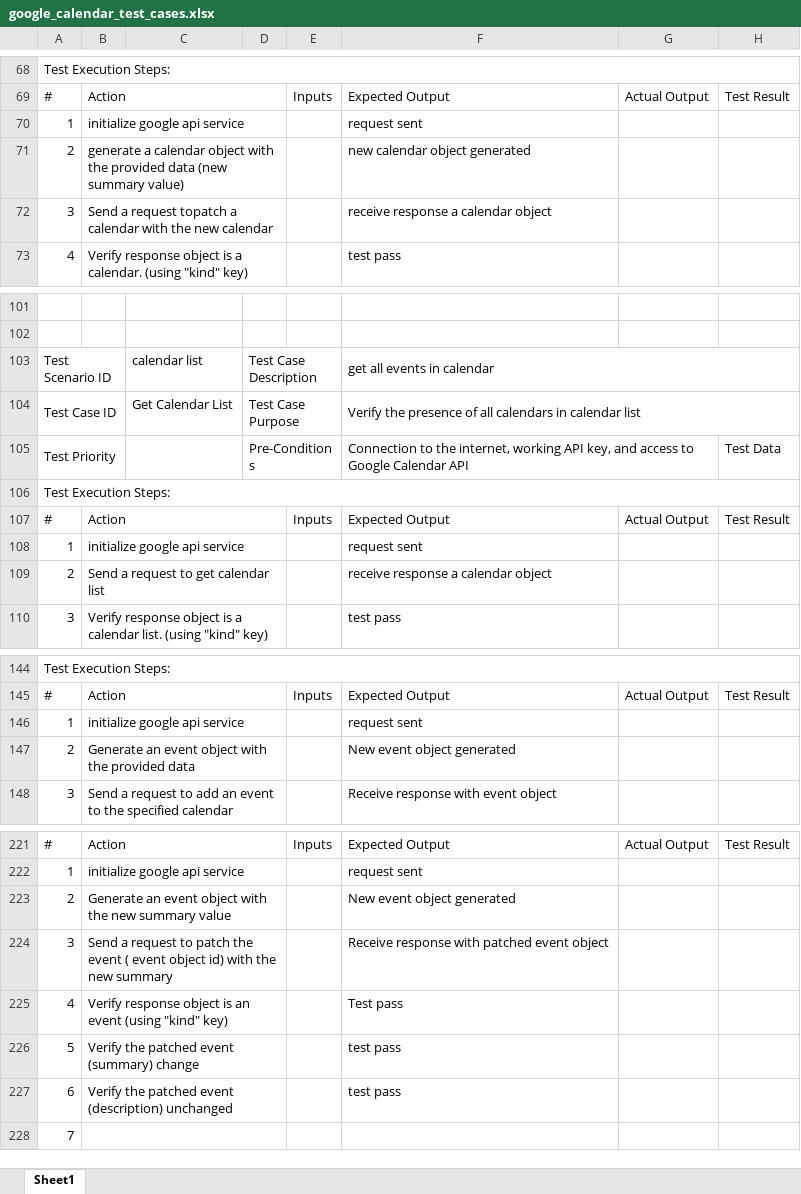
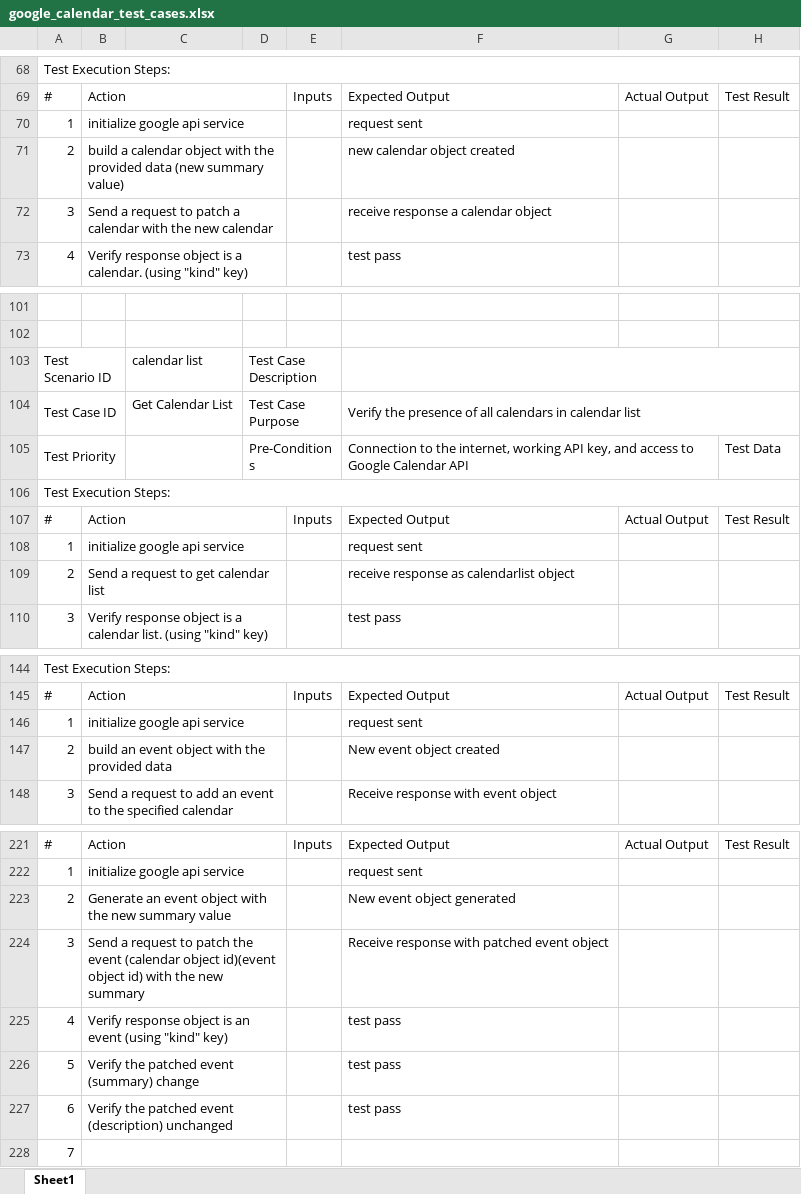
Before and after one commit to ixayman/GoogleCalendar-api-project, an Excel workbook: google_calendar_test_cases.xlsx, sheet Sheet1, drawn as a sheet; only a part is shown, gaps mark what is left out; values as stored, in another font and other column widths than the file's, no cell formats; the diff covers the shown part only; the diff names each change by its address in the sheet, - before the commit and + after, or states it on an @@ line.

```diff
--- a/google_calendar_test_cases.xlsx (sheet Sheet1)
+++ b/google_calendar_test_cases.xlsx (sheet Sheet1)
-B71: generate a calendar…
+B71: build a calendar…
-F71: new calendar object generated
+F71: new calendar object created
-B72: …a request topatch a calendar…
+B72: …a request to patch a calendar…
-F103: get all events in calendar
+F103: (empty)
-F109: receive response a calendar object
+F109: receive response as calendarlist object
-B147: Generate an event…
+B147: build an event…
-F147: New event object generated
+F147: New event object created
-B224: …the event ( event object id)…
+B224: …the event (calendar object id)(event object id)…
-F225: Test pass
+F225: test pass
```
Also changed, not shown: 1 added row, 1 removed row, 19 edited cells and merged cells elsewhere in this sheet, cell formats, 8 other files.
